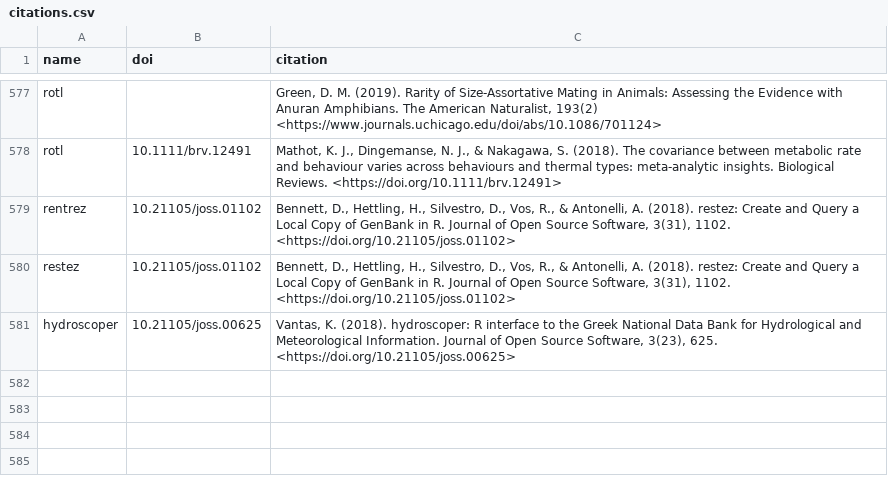
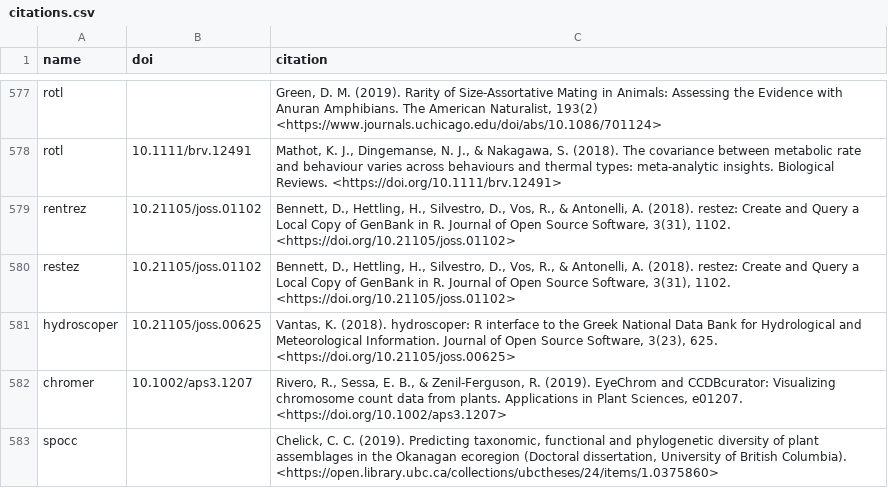
Before and after one commit to ropensci/roapi, a CSV file: data/citations.csv, drawn as a sheet; only a part is shown, gaps mark what is left out; the diff names each change by its address in the sheet, - before the commit and + after, or states it on an @@ line.

Commit message:
chromer and spocc citations

```diff
--- a/data/citations.csv
+++ b/data/citations.csv
+row 582: chromer | 10.1002/aps3.1207 | Rivero, R., Sessa, E. B., & Zenil-Ferguson, R. (2019). EyeChrom and CCDBcurator: Visualizing chromosome count data from plants. Applications in Plant Sciences, e01207. <https://doi.org/10.1002/aps3.1207>
+row 583: spocc |  | Chelick, C. C. (2019). Predicting taxonomic, functional and phylogenetic diversity of plant assemblages in the Okanagan ecoregion (Doctoral dissertation, University of British Columbia). <https://open.library.ubc.ca/collections/ubctheses/24/items/1.0375860>
```
